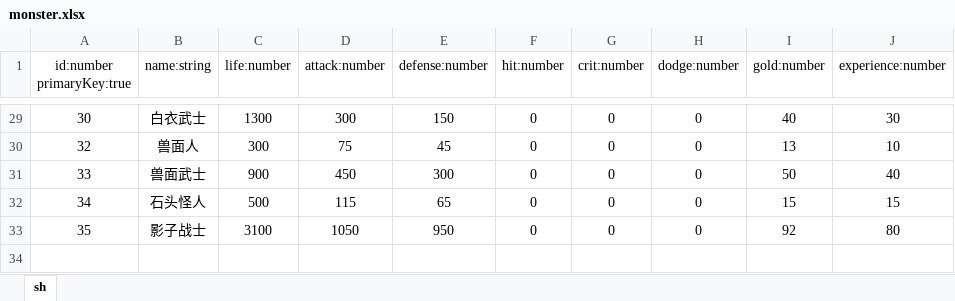
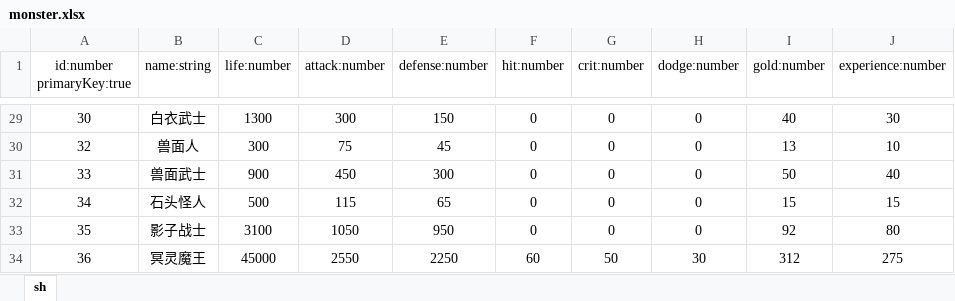
Before and after one commit to zzj-1998/Graduation, an Excel workbook: table/monster.xlsx, sheet sh, drawn as a sheet; only a part is shown, gaps mark what is left out; values as stored, in another font and other column widths than the file's, no borders; the diff names each change by its address in the sheet, - before the commit and + after, or states it on an @@ line.

```diff
--- a/table/monster.xlsx (sheet sh)
+++ b/table/monster.xlsx (sheet sh)
+row 34: 36 | 冥灵魔王 | 45000 | 2550 | 2250 | 60 | 50 | 30 | 312 | 275
```
Also changed, not shown: table/map.xlsx, 46 other files.
